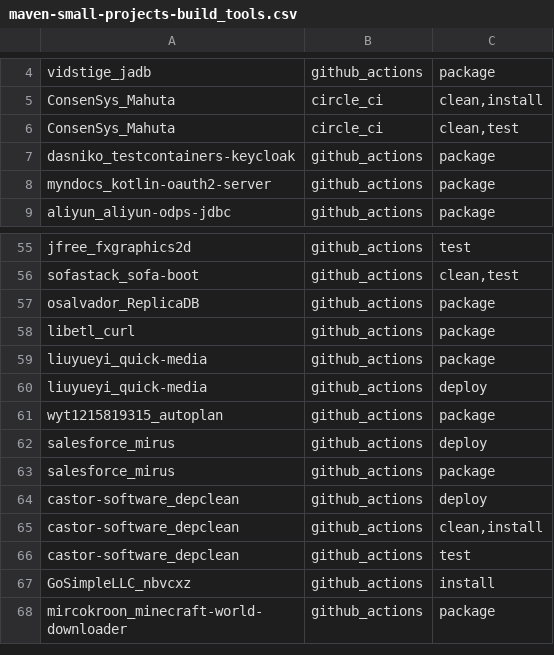
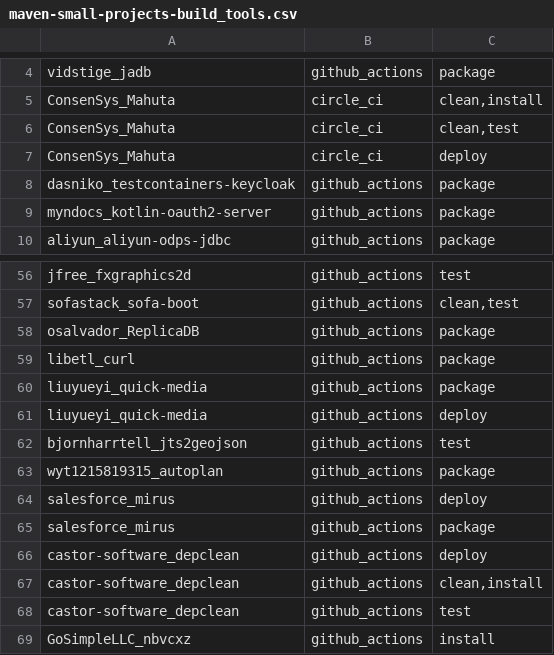
Before and after one commit to SAILResearch/replication-23-shenyu-bazel_usage, a CSV file: data/processed/maven-small-projects-build_tools.csv, drawn as a sheet; only a part is shown, gaps mark what is left out; the shorter side is filled out with more unchanged rows.

```diff
--- a/data/processed/maven-small-projects-build_tools.csv
+++ b/data/processed/maven-small-projects-build_tools.csv
@@ -6,2 +6,3 @@ ConsenSys_Mahuta,circle_ci,"clean,install"
 ConsenSys_Mahuta,circle_ci,"clean,test"
+ConsenSys_Mahuta,circle_ci,deploy
 dasniko_testcontainers-keycloak,github_actions,package
@@ -60,2 +61,3 @@ liuyueyi_quick-media,github_actions,package
 liuyueyi_quick-media,github_actions,deploy
+bjornharrtell_jts2geojson,github_actions,test
 wyt1215819315_autoplan,github_actions,package
```
Also changed, not shown: data/maven-large-projects/build_commands.csv, data/processed/maven-large-projects-build_tools.csv, 3 other files.
